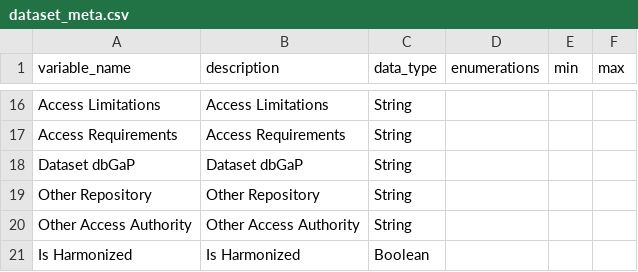
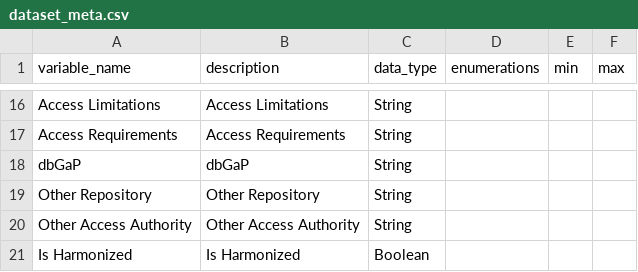
Before and after one commit to include-dcc/whistle-ingest-modular, a CSV file: data/dd/dataset_meta.csv, drawn as a sheet; only a part is shown, gaps mark what is left out; removed rows and columns are numbered as before the commit, all else as after; the diff names each change by its address in the sheet, - before the commit and + after, or states it on an @@ line.

```diff
--- a/data/dd/dataset_meta.csv
+++ b/data/dd/dataset_meta.csv
-row 18: Dataset dbGaP | Dataset dbGaP | String
+row 18: dbGaP | dbGaP | String
```
Also changed, not shown: harmony/common/data-harmony.csv, 3 other files.
